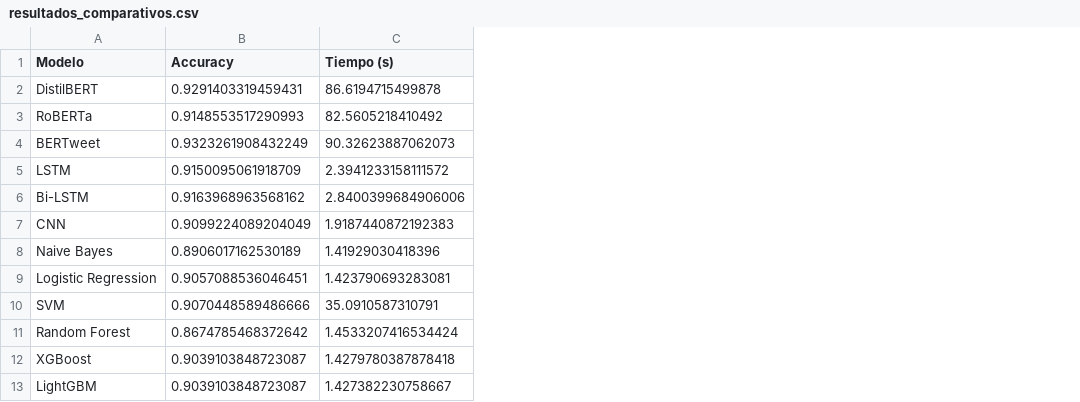
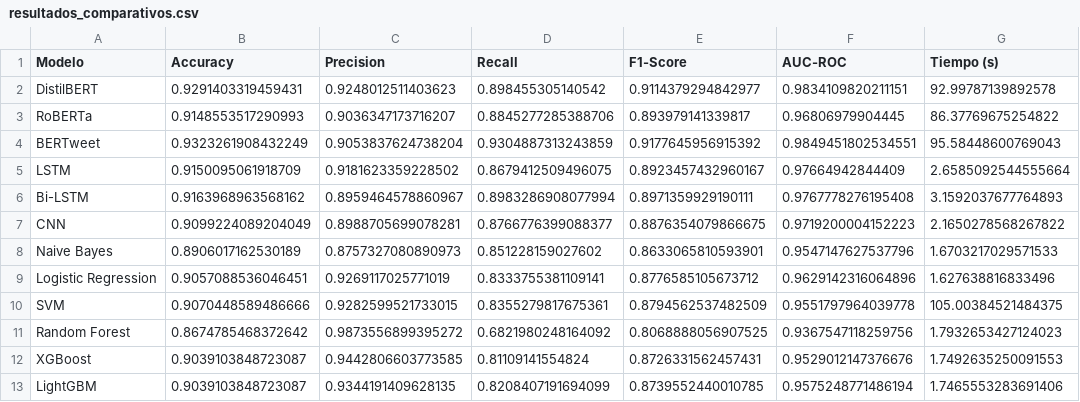
Before and after one commit to fmgarcia/Proyecto_Samsung, a CSV file: 4. Resultados/COMPARATIVA_FINAL/resultados_comparativos.csv, drawn as a sheet; addresses are those after the commit; the diff names each change by its address in the sheet, - before the commit and + after, or states it on an @@ line.

Commit message:
Actualización resultados

```diff
--- a/4. Resultados/COMPARATIVA_FINAL/resultados_comparativos.csv
+++ b/4. Resultados/COMPARATIVA_FINAL/resultados_comparativos.csv
+column C (Precision), rows 2-13: 0.9248012511403623 | 0.9036347173716207 | 0.9053837624738204 | 0.9181623359228502 | 0.8959464578860967 | 0.8988705699078281 | 0.8757327080890973 | 0.9269117025771019 | 0.9282599521733015 | 0.9873556899395272 | 0.9442806603773585 | 0.9344191409628135
+column D (Recall), rows 2-13: 0.898455305140542 | 0.8845277285388706 | 0.9304887313243859 | 0.8679412509496075 | 0.8983286908077994 | 0.8766776399088377 | 0.851228159027602 | 0.8333755381109141 | 0.8355279817675361 | 0.6821980248164092 | 0.81109141554824 | 0.8208407191694099
+column E (F1-Score), rows 2-13: 0.9114379294842977 | 0.893979141339817 | 0.9177645956915392 | 0.8923457432960167 | 0.8971359929190111 | 0.8876354079866675 | 0.8633065810593901 | 0.8776585105673712 | 0.8794562537482509 | 0.8068888056907525 | 0.8726331562457431 | 0.8739552440010785
+column F (AUC-ROC), rows 2-13: 0.9834109820211151 | 0.96806979904445 | 0.9849451802534551 | 0.97664942844409 | 0.9767778276195408 | 0.9719200004152223 | 0.9547147627537796 | 0.9629142316064896 | 0.9551797964039778 | 0.9367547118259756 | 0.9529012147376676 | 0.9575248771486194
-G2 (Tiempo (s)): 86.6194715499878
+G2 (Tiempo (s)): 92.99787139892578
-G3 (Tiempo (s)): 82.5605218410492
+G3 (Tiempo (s)): 86.37769675254822
-G4 (Tiempo (s)): 90.32623887062073
+G4 (Tiempo (s)): 95.58448600769043
-G5 (Tiempo (s)): 2.3941233158111572
+G5 (Tiempo (s)): 2.6585092544555664
-G6 (Tiempo (s)): 2.8400399684906006
+G6 (Tiempo (s)): 3.1592037677764893
-G7 (Tiempo (s)): 1.9187440872192383
+G7 (Tiempo (s)): 2.1650278568267822
-G8 (Tiempo (s)): 1.41929030418396
+G8 (Tiempo (s)): 1.6703217029571533
-G9 (Tiempo (s)): 1.423790693283081
+G9 (Tiempo (s)): 1.627638816833496
-G10 (Tiempo (s)): 35.0910587310791
+G10 (Tiempo (s)): 105.00384521484375
-G11 (Tiempo (s)): 1.4533207416534424
+G11 (Tiempo (s)): 1.7932653427124023
-G12 (Tiempo (s)): 1.4279780387878418
+G12 (Tiempo (s)): 1.7492635250091553
-G13 (Tiempo (s)): 1.427382230758667
+G13 (Tiempo (s)): 1.7465553283691406
```
Also changed, not shown: 32 other files.
